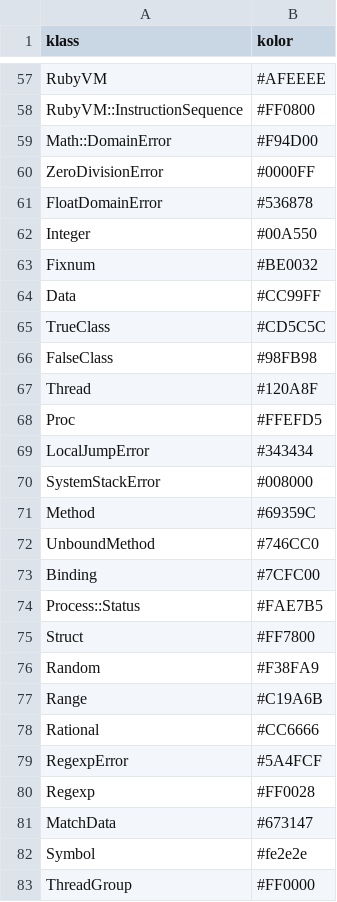
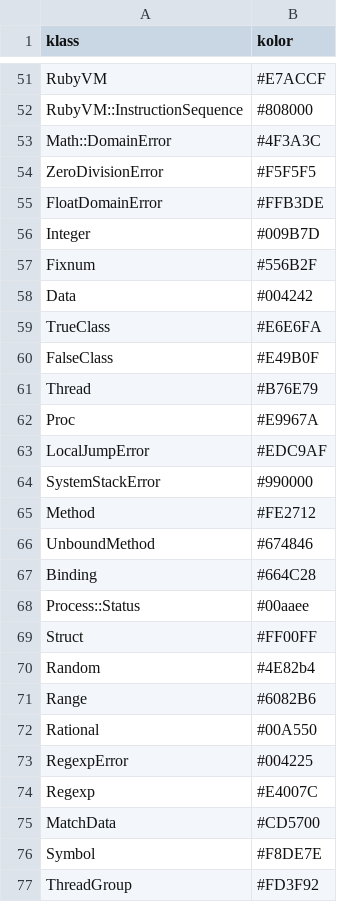
Before and after one commit to O-I/rubric, a CSV file: data/klass_kolors.csv, drawn as a sheet; only a part is shown, gaps mark what is left out; addresses are those after the commit; the diff covers the shown part only; the diff names each change by its address in the sheet, - before the commit and + after, or states it on an @@ line.

```diff
--- a/data/klass_kolors.csv
+++ b/data/klass_kolors.csv
-B51 (kolor): #AFEEEE
+B51 (kolor): #E7ACCF
-B52 (kolor): #FF0800
+B52 (kolor): #808000
-B53 (kolor): #F94D00
+B53 (kolor): #4F3A3C
-B54 (kolor): #0000FF
+B54 (kolor): #F5F5F5
-B55 (kolor): #536878
+B55 (kolor): #FFB3DE
-B56 (kolor): #00A550
+B56 (kolor): #009B7D
-B57 (kolor): #BE0032
+B57 (kolor): #556B2F
-B58 (kolor): #CC99FF
+B58 (kolor): #004242
-B59 (kolor): #CD5C5C
+B59 (kolor): #E6E6FA
-B60 (kolor): #98FB98
+B60 (kolor): #E49B0F
-B61 (kolor): #120A8F
+B61 (kolor): #B76E79
-B62 (kolor): #FFEFD5
+B62 (kolor): #E9967A
-B63 (kolor): #343434
+B63 (kolor): #EDC9AF
-B64 (kolor): #008000
+B64 (kolor): #990000
-B65 (kolor): #69359C
+B65 (kolor): #FE2712
-B66 (kolor): #746CC0
+B66 (kolor): #674846
-B67 (kolor): #7CFC00
+B67 (kolor): #664C28
-B68 (kolor): #FAE7B5
+B68 (kolor): #00aaee
-B69 (kolor): #FF7800
+B69 (kolor): #FF00FF
-B70 (kolor): #F38FA9
+B70 (kolor): #4E82b4
-B71 (kolor): #C19A6B
+B71 (kolor): #6082B6
-B72 (kolor): #CC6666
+B72 (kolor): #00A550
-B73 (kolor): #5A4FCF
+B73 (kolor): #004225
-B74 (kolor): #FF0028
+B74 (kolor): #E4007C
-B75 (kolor): #673147
+B75 (kolor): #CD5700
-B76 (kolor): #fe2e2e
+B76 (kolor): #F8DE7E
-B77 (kolor): #FF0000
+B77 (kolor): #FD3F92
```
Also changed, not shown: 6 removed rows and 60 edited cells elsewhere in this file, 3 other files.
